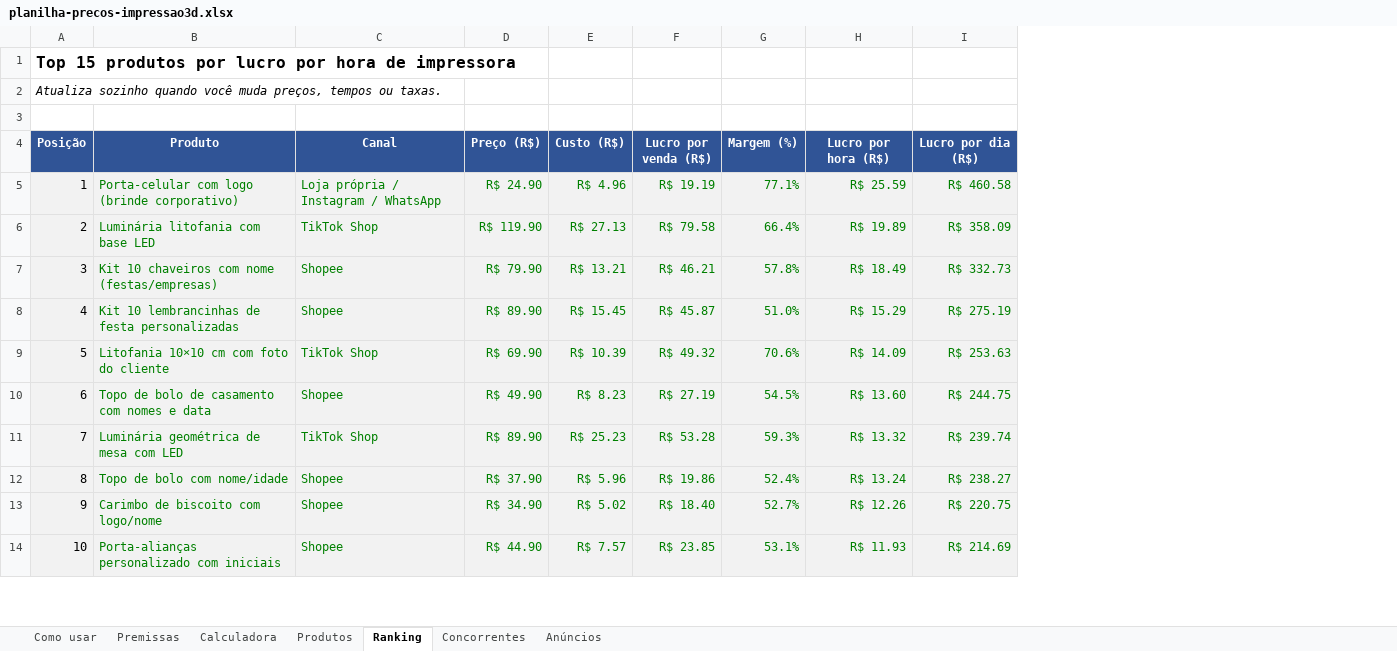
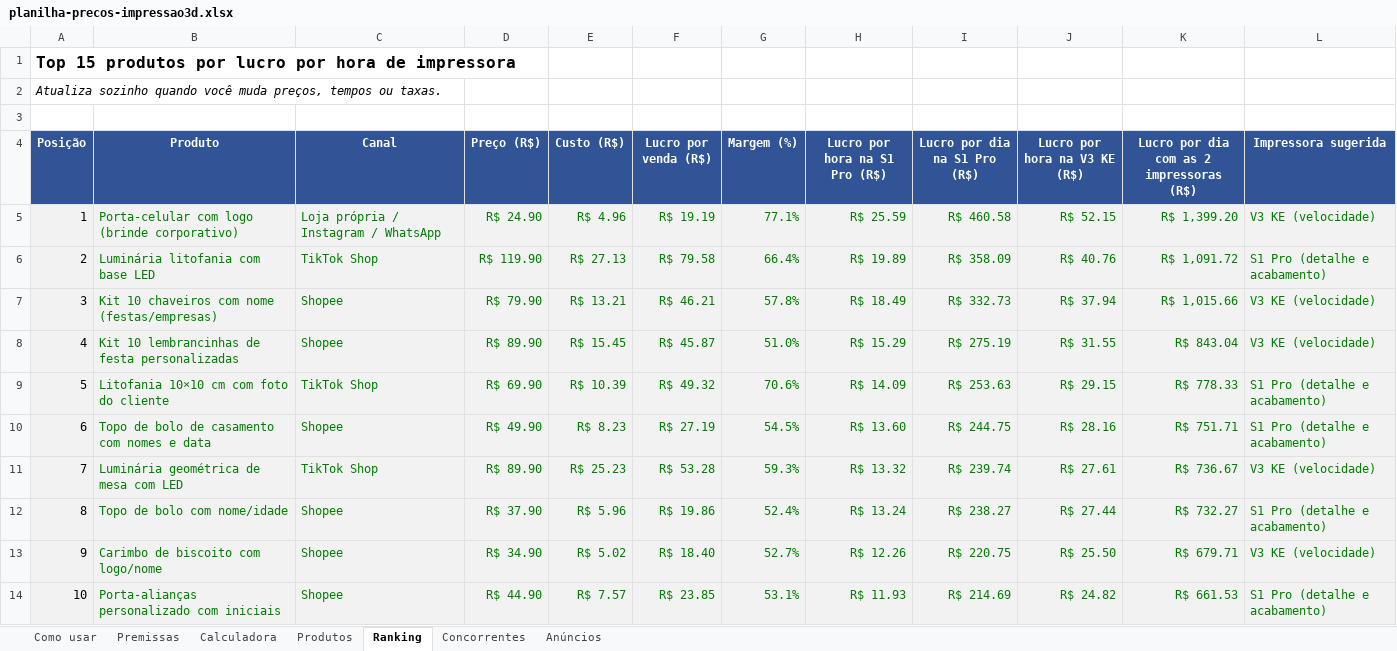
Before and after one commit to go-lissandro/impressora3d, an Excel workbook: planilha-precos-impressao3d.xlsx, sheet Ranking, drawn as a sheet; only a part is shown; values as stored, in another font and other column widths than the file's, no borders; the diff names each change by its address in the sheet, - before the commit and + after, or states it on an @@ line.

```diff
--- a/planilha-precos-impressao3d.xlsx (sheet Ranking)
+++ b/planilha-precos-impressao3d.xlsx (sheet Ranking)
+column J (Lucro por hora na V3 KE (R$)), rows 5-14: R$ 52.15 | R$ 40.76 | R$ 37.94 | R$ 31.55 | R$ 29.15 | R$ 28.16 | R$ 27.61 | R$ 27.44 | R$ 25.50 | R$ 24.82
+column K, rows 4-14: Lucro por dia com as 2 impressoras (R$) | R$ 1,399.20 | R$ 1,091.72 | R$ 1,015.66 | R$ 843.04 | R$ 778.33 | R$ 751.71 | R$ 736.67 | R$ 732.27 | R$ 679.71 | R$ 661.53
+column L (Impressora sugerida), rows 5-14: V3 KE (velocidade) | S1 Pro (detalhe e acabamento) | V3 KE (velocidade) | V3 KE (velocidade) | S1 Pro (detalhe e acabamento) | S1 Pro (detalhe e acabamento) | V3 KE (velocidade) | S1 Pro (detalhe e acabamento) | V3 KE (velocidade) | S1 Pro (detalhe e acabamento)
-H4: Lucro por hora (R$)
+H4: Lucro por hora na S1 Pro (R$)
-I4: Lucro por dia (R$)
+I4: Lucro por dia na S1 Pro (R$)
```
Also changed, not shown: sheet Produtos, sheet Premissas, sheet Calculadora, sheet Como usar, 1 other file.
